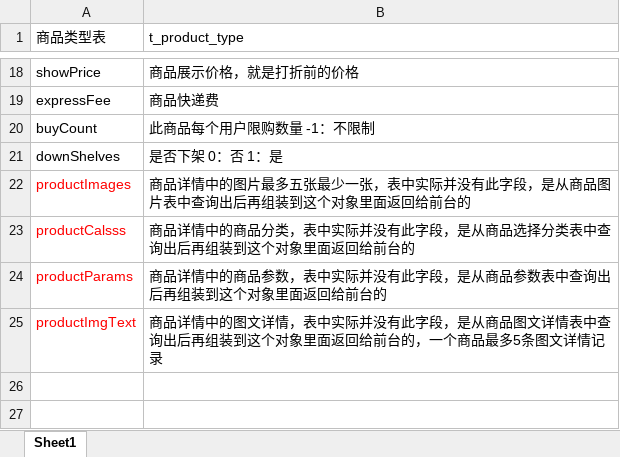
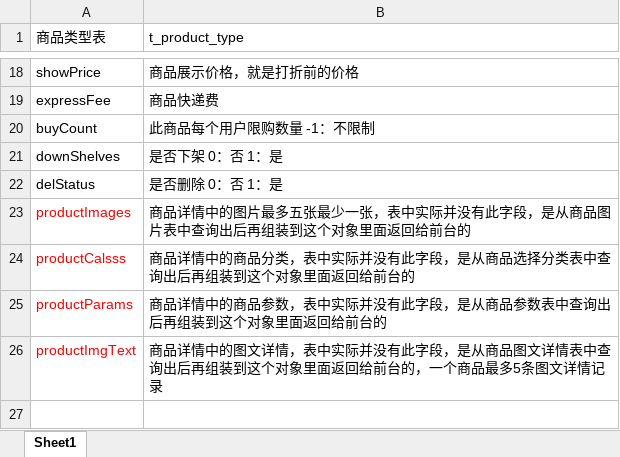
Before and after one commit to lllZLXlll/WeChatShop_Java, an Excel workbook: src/main/resources/表结构设计.xlsx, sheet Sheet1, drawn as a sheet; only a part is shown, gaps mark what is left out; the shorter side is filled out with more unchanged rows; values as stored, in another font and other column widths than the file's, no borders; the diff names each change by its address in the sheet, - before the commit and + after, or states it on an @@ line.

```diff
--- a/src/main/resources/表结构设计.xlsx (sheet Sheet1)
+++ b/src/main/resources/表结构设计.xlsx (sheet Sheet1)
+row 22: delStatus | 是否删除 0：否 1：是
```
Also changed, not shown: 6 other files.
